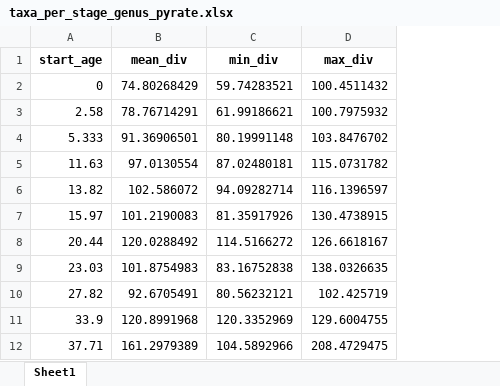
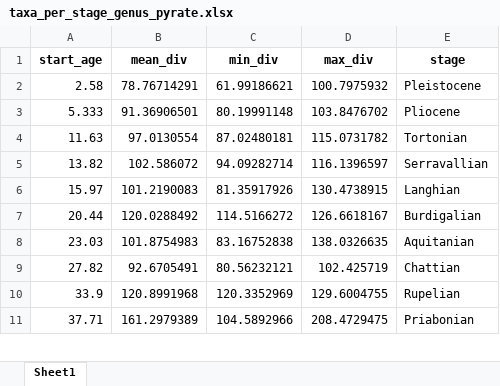
Before and after one commit to Pimiento-Research-Group/Neoselachian-Diversity-over-time, an Excel workbook: data/taxa_per_stage_genus_pyrate.xlsx, sheet Sheet1, drawn as a sheet; only a part is shown; values as stored, in another font and other column widths than the file's, no borders; removed rows and columns are numbered as before the commit, all else as after; the diff names each change by its address in the sheet, - before the commit and + after, or states it on an @@ line.

```diff
--- a/data/taxa_per_stage_genus_pyrate.xlsx (sheet Sheet1)
+++ b/data/taxa_per_stage_genus_pyrate.xlsx (sheet Sheet1)
+column E (stage), rows 2-11: Pleistocene | Pliocene | Tortonian | Serravallian | Langhian | Burdigalian | Aquitanian | Chattian | Rupelian | Priabonian
-row 2: 0 | 74.80268429 | 59.74283521 | 100.4511432
```
Also changed, not shown: data/taxa_per_stage_genus_raw.xlsx, data/taxa_per_stage_genus_sqs.xlsx, 4 other files.
